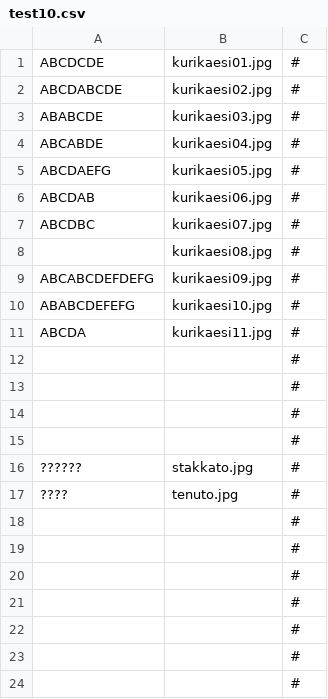
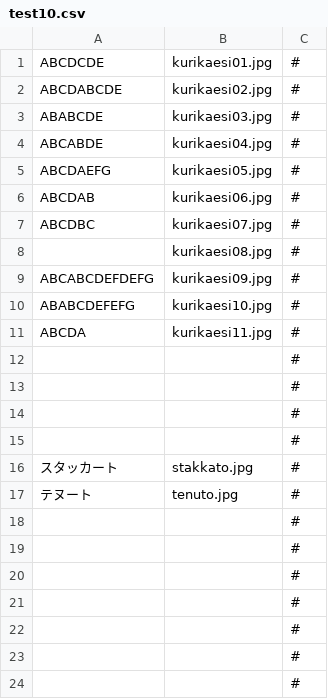
Before and after one commit to koneko33777-bit/mixhuku, a CSV file: data/test10.csv, drawn as a sheet.

Commit message:
Update test10.csv

```diff
--- a/data/test10.csv
+++ b/data/test10.csv
@@ -15,4 +15,4 @@ ABCDA,kurikaesi11.jpg,#
 ,,#
-??????,stakkato.jpg,#
-????,tenuto.jpg,#
+スタッカート,stakkato.jpg,#
+テヌート,tenuto.jpg,#
 ,,#
```
